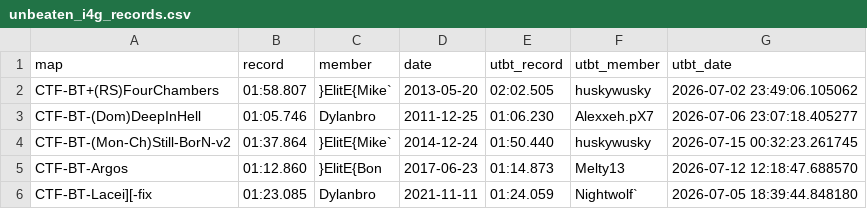
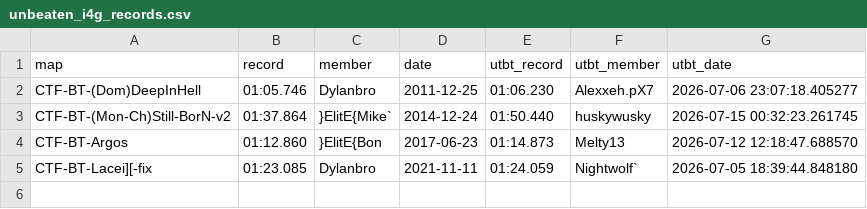
Before and after one commit to UT-BT/utbt_i4g_tracker_frontend, a CSV file: resources/data/unbeaten_i4g_records.csv, drawn as a sheet.

```diff
--- a/resources/data/unbeaten_i4g_records.csv
+++ b/resources/data/unbeaten_i4g_records.csv
@@ -1,3 +1,2 @@
 map,record,member,date,utbt_record,utbt_member,utbt_date
-CTF-BT+(RS)FourChambers,01:58.807,}ElitE{Mike`,2013-05-20,02:02.505,huskywusky,2026-07-02 23:49:06.105062
 CTF-BT-(Dom)DeepInHell,01:05.746,Dylanbro,2011-12-25,01:06.230,Alexxeh.pX7,2026-07-06 23:07:18.405277
```
Also changed, not shown: resources/data/no_utbt_i4g_records.csv, resources/data/run_metadata.csv.
